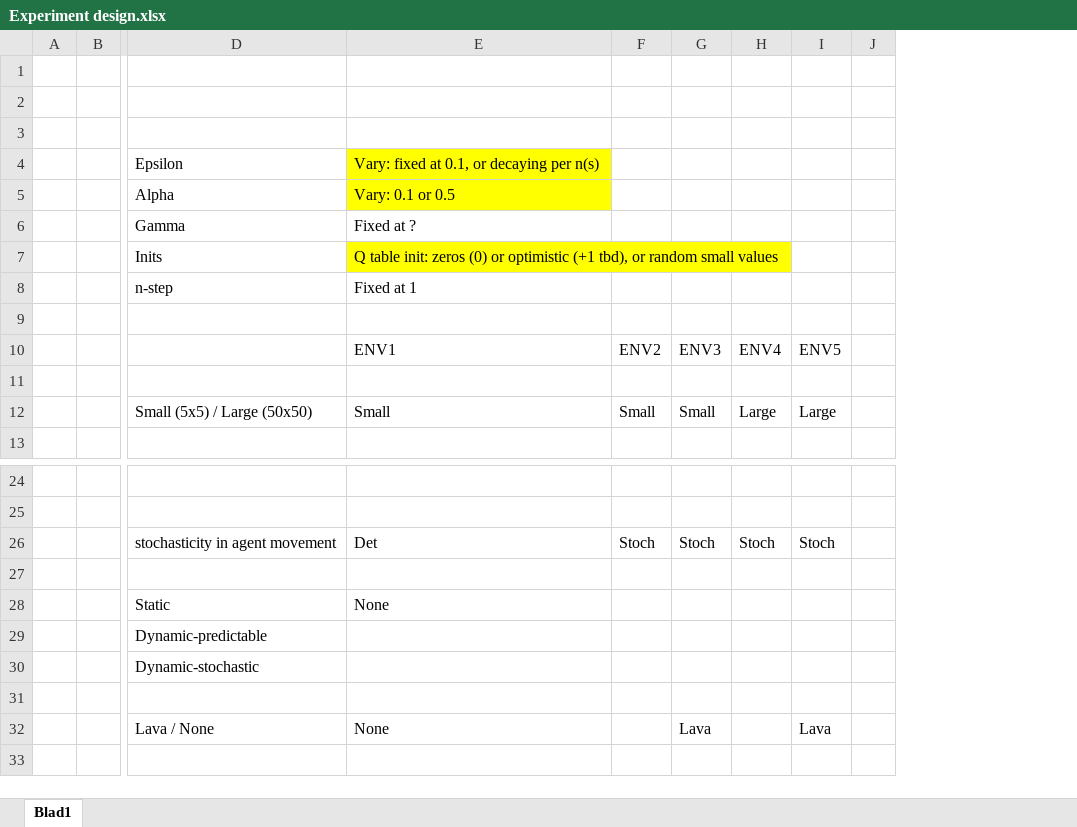
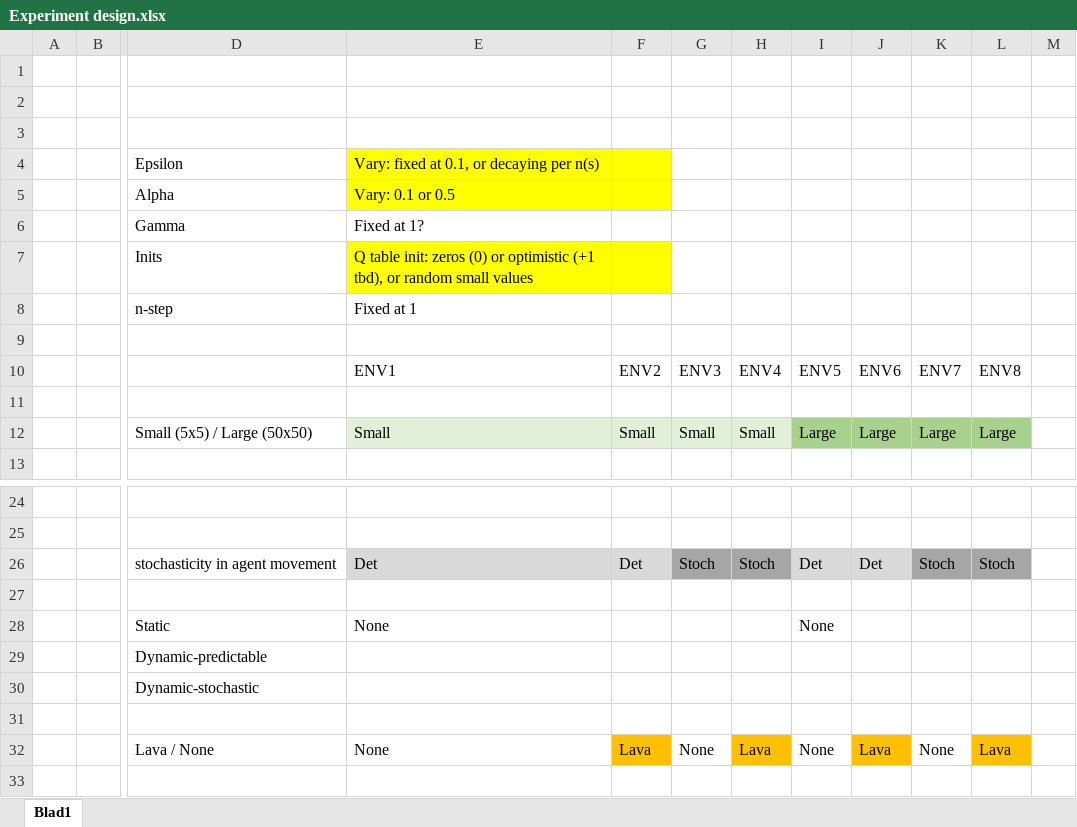
Before and after one commit to ptrbwmn/RL-final-project, an Excel workbook: Report material/Experiment design.xlsx, sheet Blad1, drawn as a sheet; only a part is shown, gaps mark what is left out; values as stored, in another font and other column widths than the file's, no borders; addresses are those after the commit; the diff names each change by its address in the sheet, - before the commit and + after, or states it on an @@ line.

Commit message:
experiment design changes PB/RW

```diff
--- a/Report material/Experiment design.xlsx (sheet Blad1)
+++ b/Report material/Experiment design.xlsx (sheet Blad1)
+column I, rows 10-12: ENV5 |  | Large; rows 26-32: Det |  | None |  |  |  | None
+column J, rows 10-12: ENV6 |  | Large; rows 26-32: Det |  |  |  |  |  | Lava
+column K, rows 10-12: ENV7 |  | Large; rows 26-32: Stoch |  |  |  |  |  | None
-F4:F5 fill: none
+F4:F5 fill: #FFFF00
-E6: Fixed at ?
+E6: Fixed at 1?
-F7 fill: none
+F7 fill: #FFFF00
-L10: ENV5
+L10: ENV8
-E12:H12 fill: none
+E12:H12 fill: #E2F0D9
-H12: Large
+H12: Small
-L12 fill: none
+L12 fill: #A9D18E
-E26:F26 fill: none
+E26:F26 fill: #D9D9D9
-F26: Stoch
+F26: Det
-G26:H26 fill: none
+G26:H26 fill: #A6A6A6
-L26 fill: none
+L26 fill: #A6A6A6
-F32: (empty)
+F32: Lava
-F32 fill: none
+F32 fill: #FFC000
-G32: Lava
+G32: None
-H32: (empty)
+H32: Lava
-H32 fill: none
+H32 fill: #FFC000
-L32 fill: none
+L32 fill: #FFC000
```
